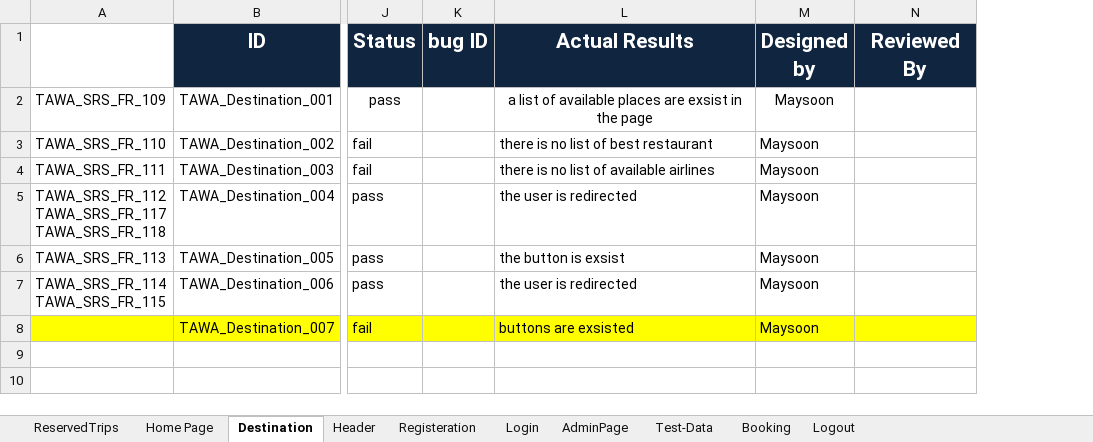
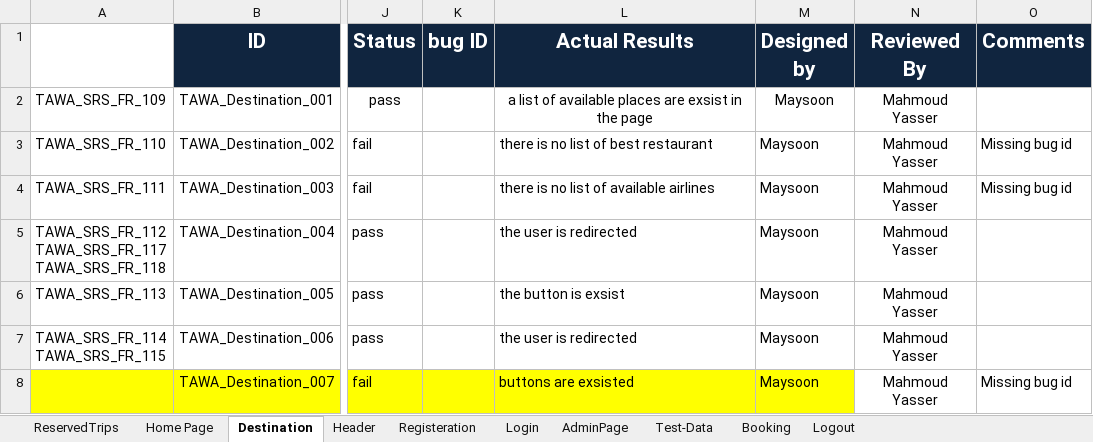
Before and after one commit to asmaahamdy250/Travel-Adviser-Web-Application, an Excel workbook: Testing/Test Cases/TAWA_TestCases.xlsx, sheet Destination, drawn as a sheet; only a part is shown, gaps mark what is left out; values as stored, in another font and other column widths than the file's, no borders; the diff names each change by its address in the sheet, - before the commit and + after, or states it on an @@ line.

Commit message:
Maysoon Test cases were reviewed

```diff
--- a/Testing/Test Cases/TAWA_TestCases.xlsx (sheet Destination)
+++ b/Testing/Test Cases/TAWA_TestCases.xlsx (sheet Destination)
+column O (Comments), rows 3-8: Missing bug id | Missing bug id |  |  |  | Missing bug id
-N2:N8 (Reviewed By): (empty)
+N2:N8 (Reviewed By): Mahmoud Yasser
-N8 fill: #FFFF00
+N8 fill: none
```
Also changed, not shown: sheet Home Page.
